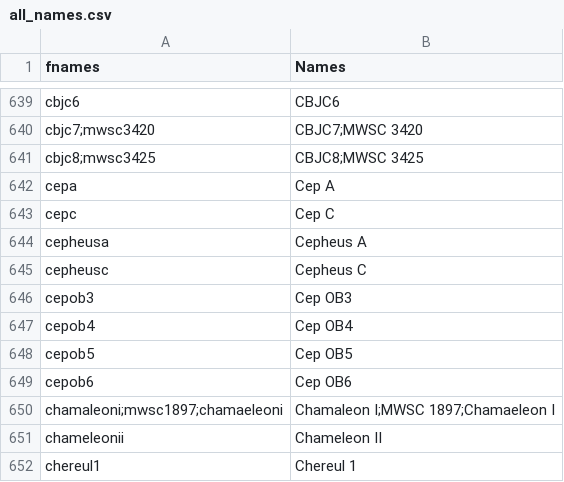
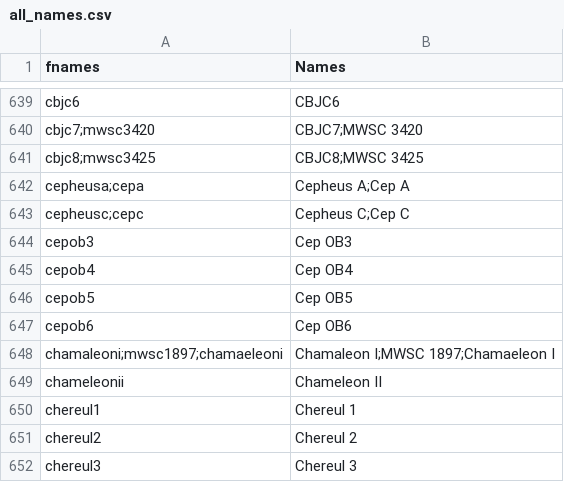
Before and after one commit to ucc23/updt_UCC, a CSV file: data/all_names.csv, drawn as a sheet; only a part is shown, gaps mark what is left out; the shorter side is filled out with more unchanged rows.

Commit message:
Fixed ASCC_120 bad latitude in BICA2019 + Cep A, Cep C are duplicates of Cepheus A, Cepheus C

```diff
--- a/data/all_names.csv
+++ b/data/all_names.csv
@@ -641,6 +641,4 @@
 "cbjc8;mwsc3425","CBJC8;MWSC 3425"
-"cepa","Cep A"
-"cepc","Cep C"
-"cepheusa","Cepheus A"
-"cepheusc","Cepheus C"
+"cepheusa;cepa","Cepheus A;Cep A"
+"cepheusc;cepc","Cepheus C;Cep C"
 "cepob3","Cep OB3"
```
Also changed, not shown: data/databases/BICA2019.csv, 3 other files.
